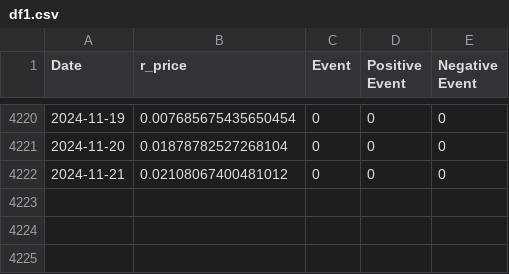
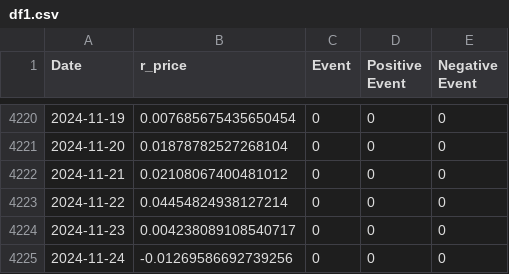
Before and after one commit to GeorgeGkinis/georgegkinis.github.io, a CSV file: methodologies/ConditionalDistributionProbabilityEvents/data/df1.csv, drawn as a sheet; only a part is shown, gaps mark what is left out; the diff names each change by its address in the sheet, - before the commit and + after, or states it on an @@ line.

```diff
--- a/methodologies/ConditionalDistributionProbabilityEvents/data/df1.csv
+++ b/methodologies/ConditionalDistributionProbabilityEvents/data/df1.csv
+row 4223: 2024-11-22 | 0.04454824938127214 | 0 | 0 | 0
+row 4224: 2024-11-23 | 0.004238089108540717 | 0 | 0 | 0
+row 4225: 2024-11-24 | -0.01269586692739256 | 0 | 0 | 0
```
Also changed, not shown: methodologies/ConditionalDistributionProbabilityEvents/data/df3n.csv, methodologies/ConditionalDistributionProbabilityEvents/data/df3p.csv, 5 other files.
